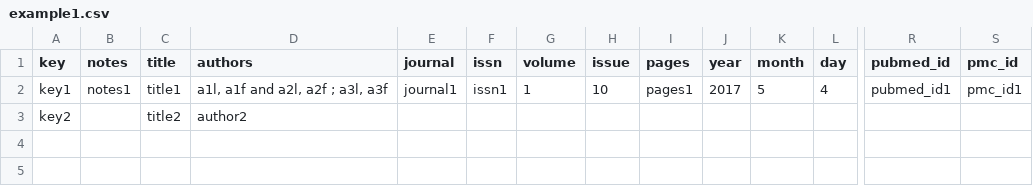
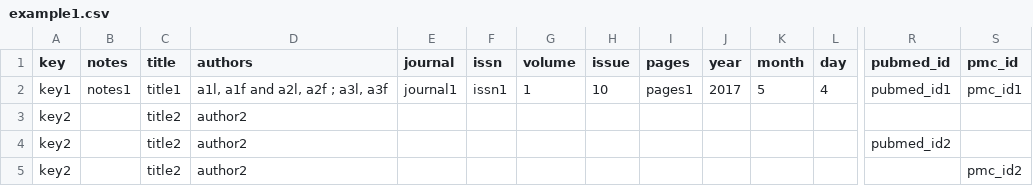
Before and after one commit to rayyanqcri/rayyan-formats-core, a CSV file: spec/support/example1.csv, drawn as a sheet; only a part is shown, gaps mark what is left out; rows hold the shown columns only; the diff names each change by its address in the sheet, - before the commit and + after, or states it on an @@ line.

Commit message:
Add more tests to example1.csv

```diff
--- a/spec/support/example1.csv
+++ b/spec/support/example1.csv
+row 4: key2 |  | title2 | author2 |  |  |  |  |  |  |  |  | pubmed_id2
+row 5: key2 |  | title2 | author2 |  |  |  |  |  |  |  |  |  | pmc_id2
```
